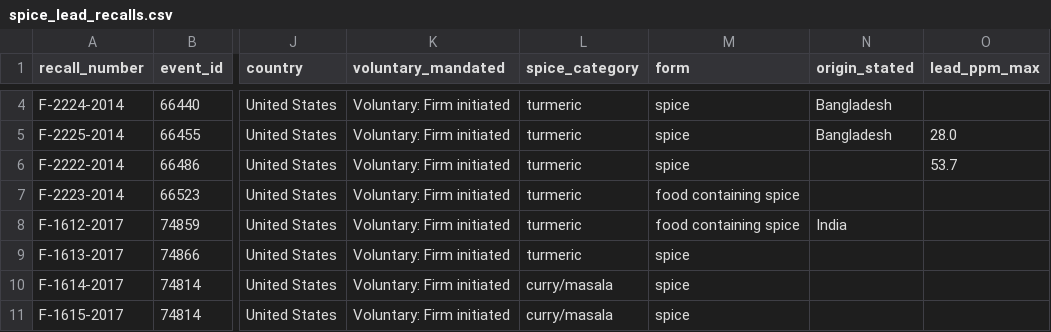
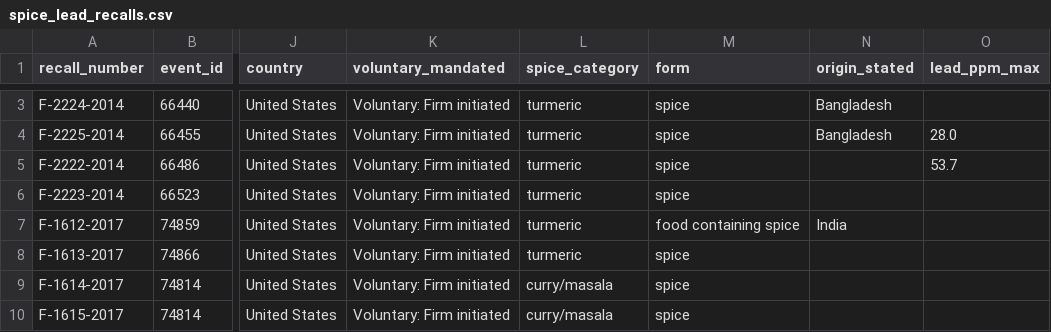
Before and after one commit to munimtechnologies/spice-lead-recalls, a CSV file: data/spice_lead_recalls.csv, drawn as a sheet; only a part is shown, gaps mark what is left out; addresses are those after the commit; the diff covers the shown part only; the diff names each change by its address in the sheet, - before the commit and + after, or states it on an @@ line.

Commit message:
data: lead_recalls 0.1.1 run on the 2026-10-13 openFDA export
Replaces the 0.1.0 outputs in data/ with the sealed 0.1.1 run (29,485 enforcement records, sha256 139cb14c05a8; 15 offline tests passed): 12 spice recalls state a lead level (median 2.66 ppm, 0.012-53.7 ppm), 0 at or above the ~3,206 ppm Raman limit. Spice products alone 58 (was 61), supplements 4 (was 1), total 75.

Made by MV2 of Mun

```diff
--- a/data/spice_lead_recalls.csv
+++ b/data/spice_lead_recalls.csv
-M6 (form): food containing spice
+M6 (form): spice
```
Also changed, not shown: 1 added row, 1 removed row and 15 edited cells elsewhere in this file, data/lead_recalls.csv, 2 other files.
